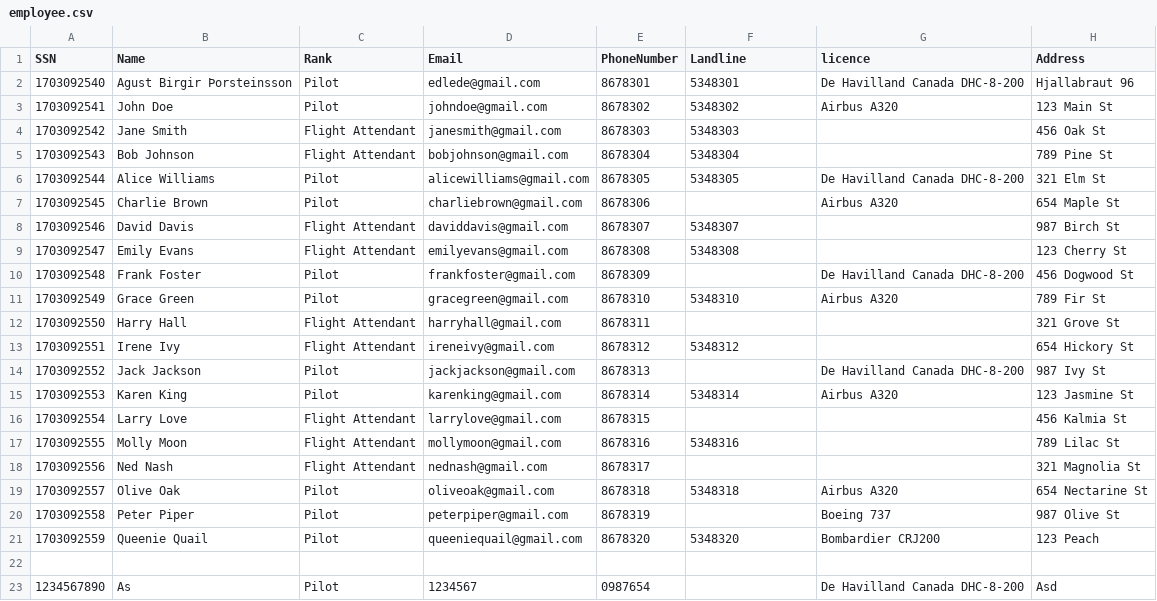
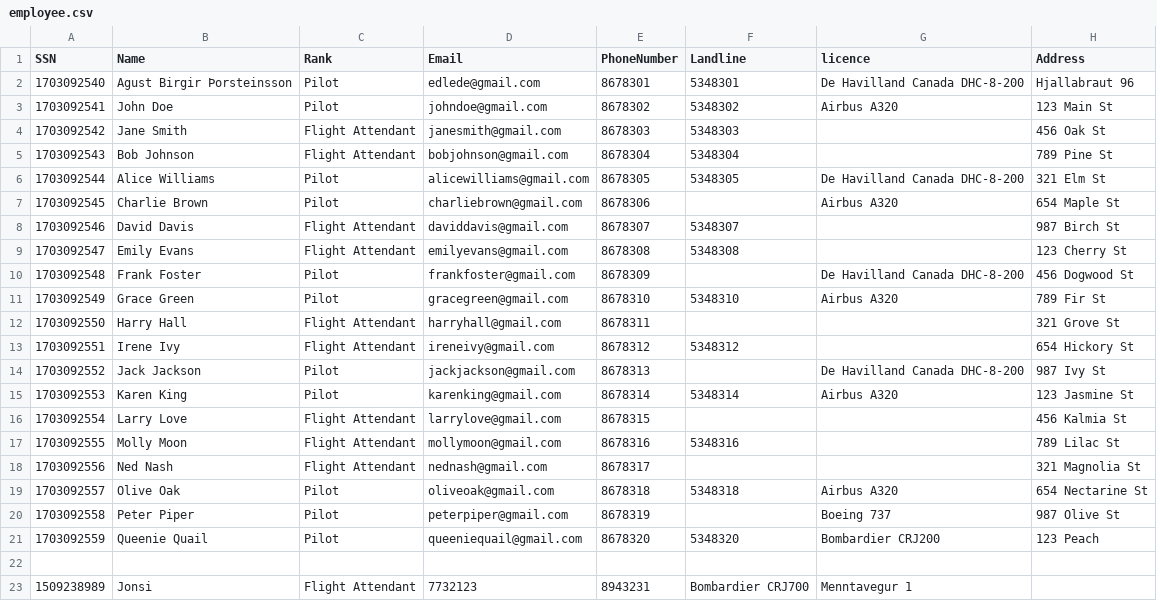
Before and after one commit to elvaragust/flight-plan_G2, a CSV file: Project/DataLayer/employee.csv, drawn as a sheet; removed rows and columns are numbered as before the commit, all else as after; the diff names each change by its address in the sheet, - before the commit and + after, or states it on an @@ line.

```diff
--- a/Project/DataLayer/employee.csv
+++ b/Project/DataLayer/employee.csv
-row 23: 1234567890 | As | Pilot | 1234567 | 0987654 |  | De Havilland Canada DHC-8-200 | Asd
+row 23: 1509238989 | Jonsi | Flight Attendant | 7732123 | 8943231 | Bombardier CRJ700 | Menntavegur 1
```
Also changed, not shown: 2 other files.
